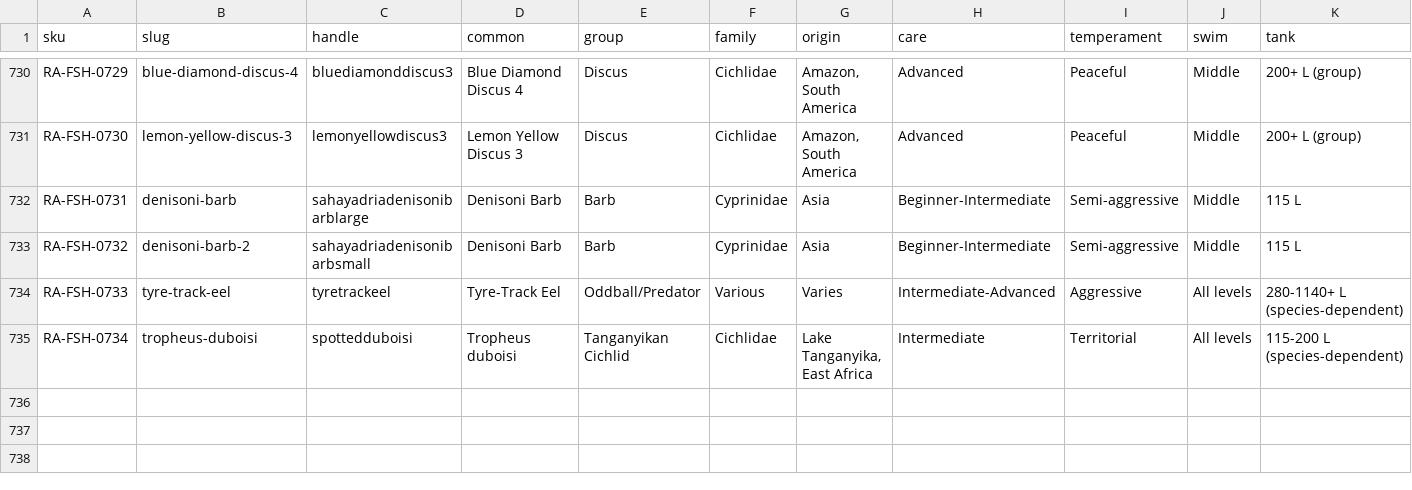
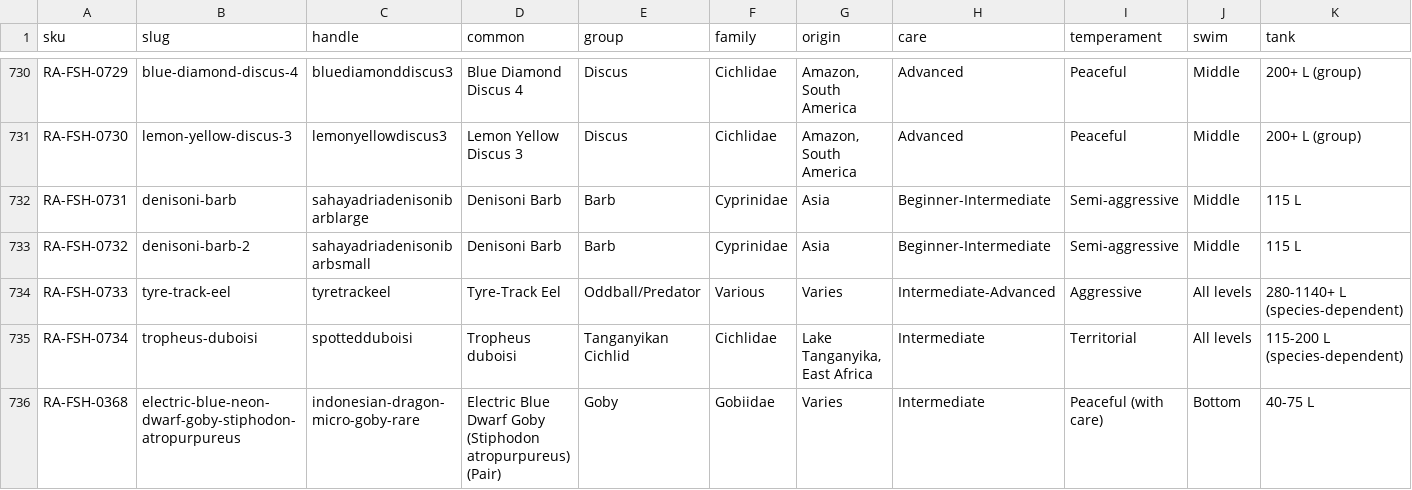
Before and after one commit to nikhils-droid/best4pets-care, a CSV file: master.csv, drawn as a sheet; only a part is shown, gaps mark what is left out; rows hold the shown columns only; the diff names each change by its address in the sheet, - before the commit and + after, or states it on an @@ line.

Commit message:
Add electric-blue-neon-dwarf-goby-stiphodon-atropurpureus via Hub intake queue

```diff
--- a/master.csv
+++ b/master.csv
+row 736: RA-FSH-0368 | electric-blue-neon-dwarf-goby-stiphodon-atropurpureus | indonesian-dragon-micro-goby-rare | Electric Blue Dwarf Goby (Stiphodon atropurpureus) (Pair) | Goby | Gobiidae | Varies | Intermediate | Peaceful (with care) | Bottom | 40-75 L
```
